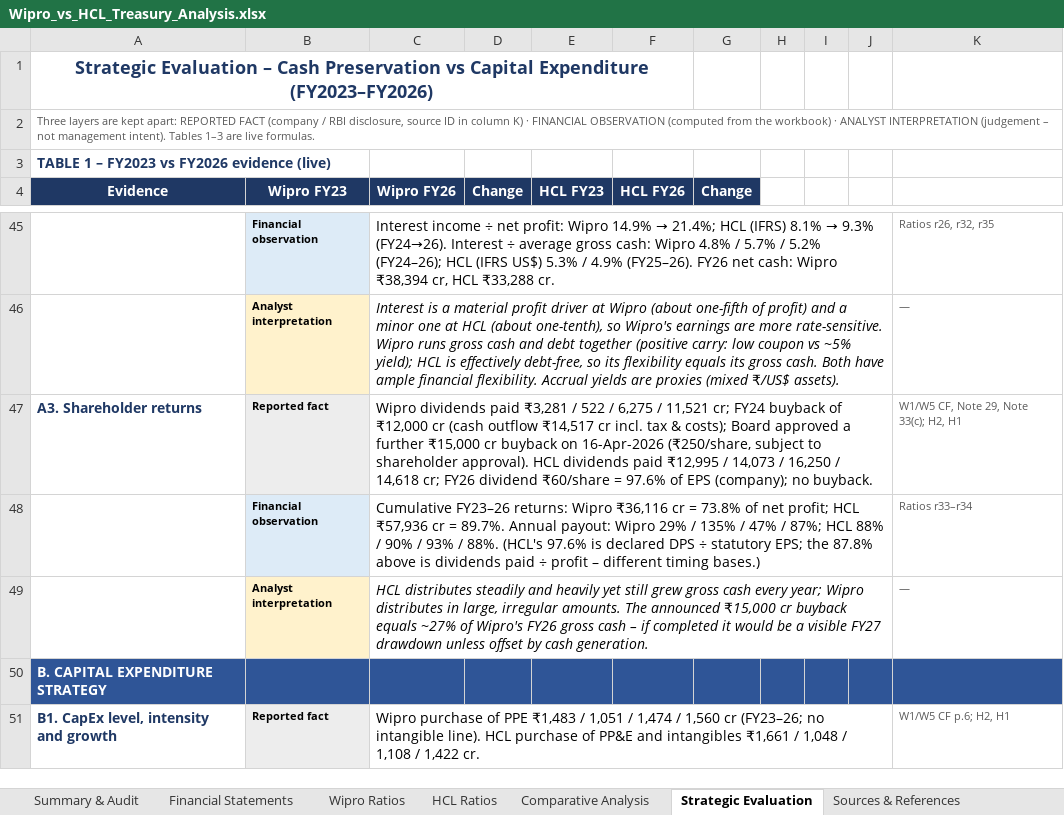
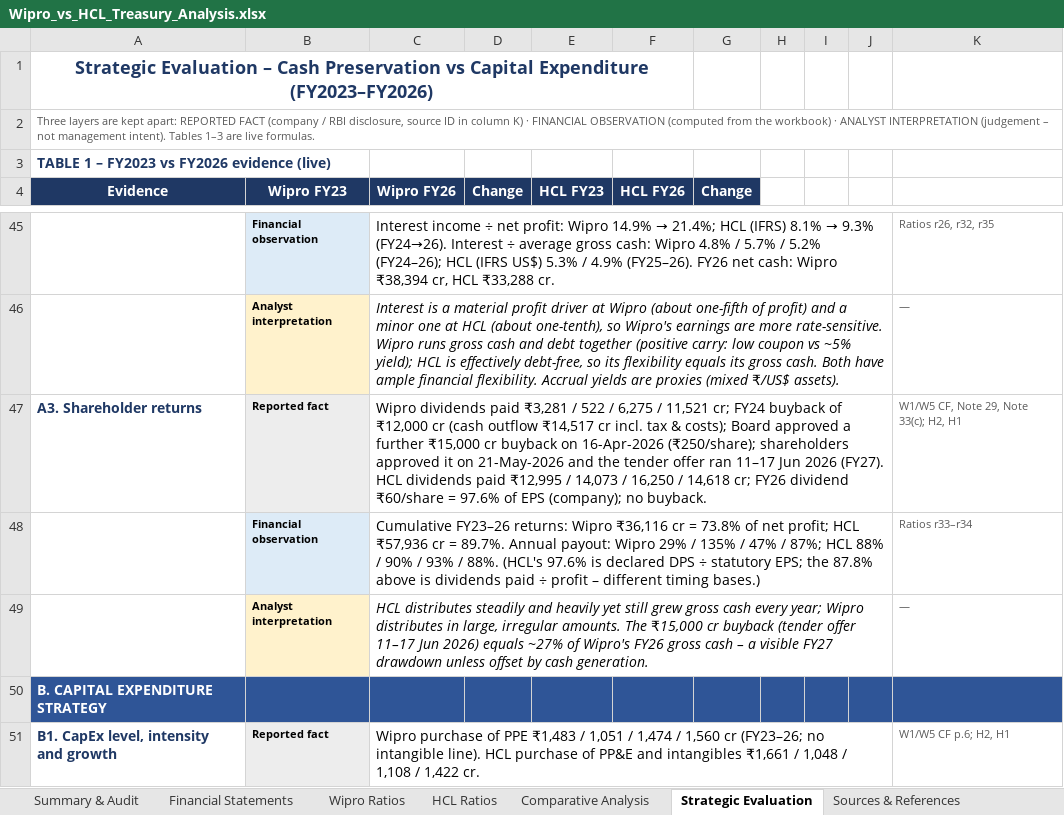
Before and after one commit to Neo-Unknown/Wipro_vs_HCL_Treasury_Analysis, an Excel workbook: Wipro_vs_HCL_Treasury_Analysis.xlsx, sheet Strategic Evaluation, drawn as a sheet; only a part is shown, gaps mark what is left out; values as stored, in another font and other column widths than the file's, no borders; conditional formats not drawn; the diff names each change by its address in the sheet, - before the commit and + after, or states it on an @@ line.

```diff
--- a/Wipro_vs_HCL_Treasury_Analysis.xlsx (sheet Strategic Evaluation)
+++ b/Wipro_vs_HCL_Treasury_Analysis.xlsx (sheet Strategic Evaluation)
-C47 (Wipro FY26): …on 16-Apr-2026 (₹250/share, subject to shareholder approval). HCL dividends…
+C47 (Wipro FY26): …on 16-Apr-2026 (₹250/share); shareholders approved it on 21-May-2026 and the tender offer ran 11–17 Jun 2026 (FY27). HCL dividends…
-C49 (Wipro FY26): …amounts. The announced ₹15,000 cr buyback equals ~27% of Wipro's FY26 gross cash – if completed it would be a visible…
+C49 (Wipro FY26): …amounts. The ₹15,000 cr buyback (tender offer 11–17 Jun 2026) equals ~27% of Wipro's FY26 gross cash – a visible…
```
Also changed, not shown: sheet Verification Log, sheet Financial Statements, sheet HCL Ratios, sheet Sources & References, sheet Comparative Analysis, sheet Summary & Audit, 1 other file.
